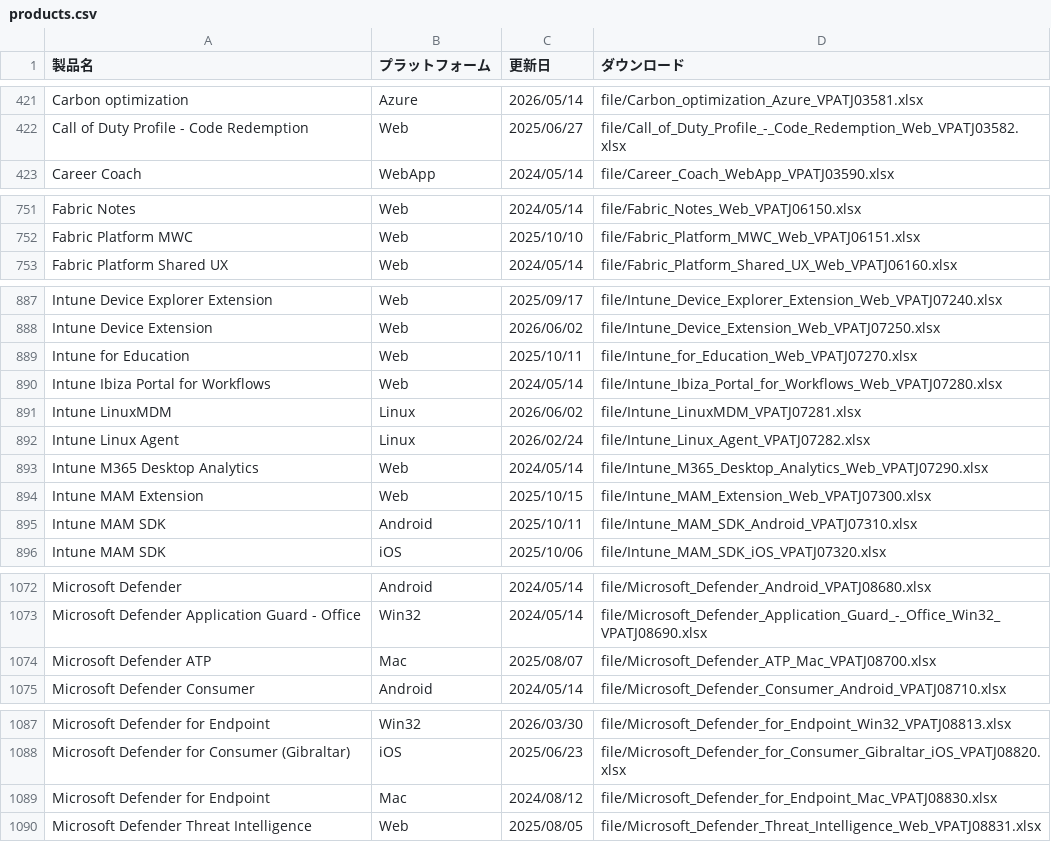
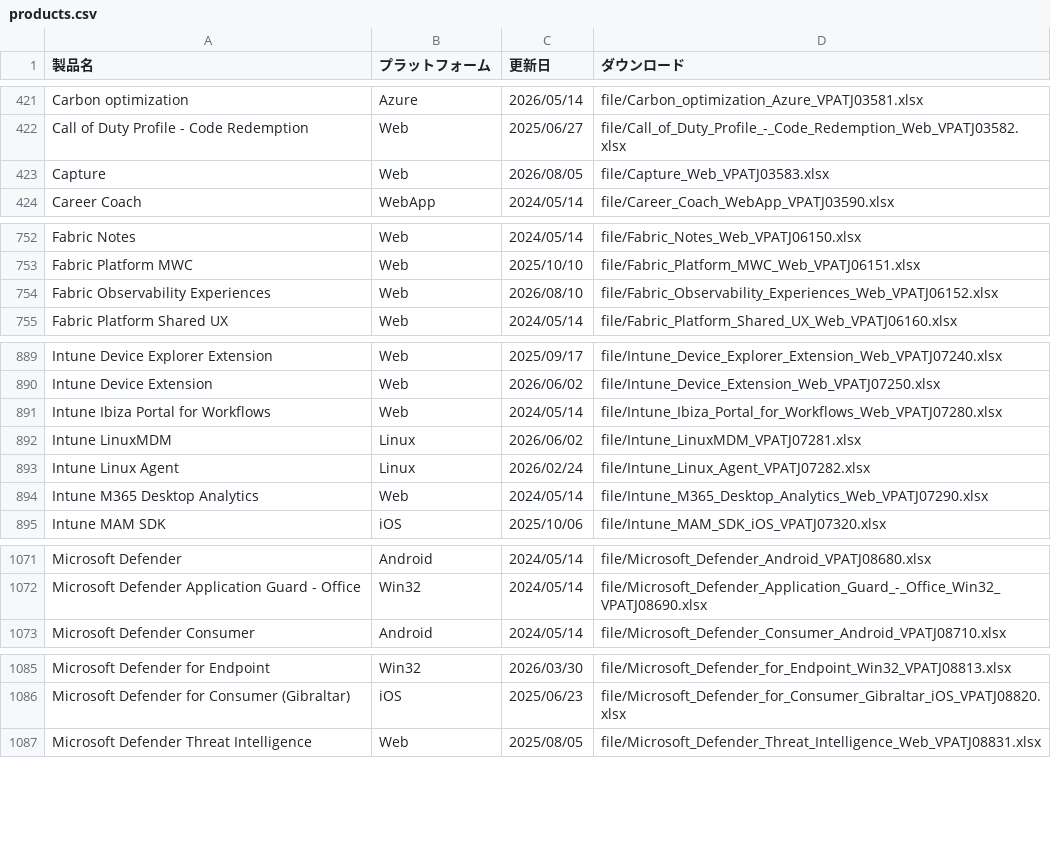
Before and after one commit to jpable/vpatj, a CSV file: products.csv, drawn as a sheet; only a part is shown, gaps mark what is left out; the diff covers the shown part only.

```diff
--- a/products.csv
+++ b/products.csv
@@ -422,2 +422,3 @@ Carbon optimization,Azure,2026/05/14,"file/Carbon_optimization_Azure_VPATJ03581.
 Call of Duty Profile - Code Redemption,Web,2025/06/27,"file/Call_of_Duty_Profile_-_Code_Redemption_Web_VPATJ03582.xlsx"
+Capture,Web,2026/08/05,"file/Capture_Web_VPATJ03583.xlsx"
 Career Coach,WebApp,2024/05/14,"file/Career_Coach_WebApp_VPATJ03590.xlsx"
@@ -752,2 +753,3 @@ Fabric Notes,Web,2024/05/14,"file/Fabric_Notes_Web_VPATJ06150.xlsx"
 Fabric Platform MWC,Web,2025/10/10,"file/Fabric_Platform_MWC_Web_VPATJ06151.xlsx"
+Fabric Observability Experiences,Web,2026/08/10,"file/Fabric_Observability_Experiences_Web_VPATJ06152.xlsx"
 Fabric Platform Shared UX,Web,2024/05/14,"file/Fabric_Platform_Shared_UX_Web_VPATJ06160.xlsx"
@@ -888,3 +890,2 @@ Intune Device Explorer Extension,Web,2025/09/17,"file/Intune_Device_Explorer_Ext
 Intune Device Extension,Web,2026/06/02,"file/Intune_Device_Extension_Web_VPATJ07250.xlsx"
-Intune for Education,Web,2025/10/11,"file/Intune_for_Education_Web_VPATJ07270.xlsx"
 Intune Ibiza Portal for Workflows,Web,2024/05/14,"file/Intune_Ibiza_Portal_for_Workflows_Web_VPATJ07280.xlsx"
@@ -893,4 +894,2 @@ Intune Linux Agent,Linux,2026/02/24,"file/Intune_Linux_Agent_VPATJ07282.xlsx"
 Intune M365 Desktop Analytics,Web,2024/05/14,"file/Intune_M365_Desktop_Analytics_Web_VPATJ07290.xlsx"
-Intune MAM Extension,Web,2025/10/15,"file/Intune_MAM_Extension_Web_VPATJ07300.xlsx"
-Intune MAM SDK,Android,2025/10/11,"file/Intune_MAM_SDK_Android_VPATJ07310.xlsx"
 Intune MAM SDK,iOS,2025/10/06,"file/Intune_MAM_SDK_iOS_VPATJ07320.xlsx"
@@ -1073,3 +1072,2 @@ Microsoft Defender,Android,2024/05/14,"file/Microsoft_Defender_Android_VPATJ0868
 Microsoft Defender Application Guard - Office,Win32,2024/05/14,"file/Microsoft_Defender_Application_Guard_-_Office_Win32_VPATJ08690.xlsx"
-Microsoft Defender ATP,Mac,2025/08/07,"file/Microsoft_Defender_ATP_Mac_VPATJ08700.xlsx"
 Microsoft Defender Consumer,Android,2024/05/14,"file/Microsoft_Defender_Consumer_Android_VPATJ08710.xlsx"
@@ -1088,3 +1086,2 @@ Microsoft Defender for Endpoint,Win32,2026/03/30,"file/Microsoft_Defender_for_En
 Microsoft Defender for Consumer (Gibraltar),iOS,2025/06/23,"file/Microsoft_Defender_for_Consumer_Gibraltar_iOS_VPATJ08820.xlsx"
-Microsoft Defender for Endpoint,Mac,2024/08/12,"file/Microsoft_Defender_for_Endpoint_Mac_VPATJ08830.xlsx"
 Microsoft Defender Threat Intelligence,Web,2025/08/05,"file/Microsoft_Defender_Threat_Intelligence_Web_VPATJ08831.xlsx"
```
Also changed, not shown: 1 added row, 1 removed row and 9 edited cells elsewhere in this file, 17 other files.
